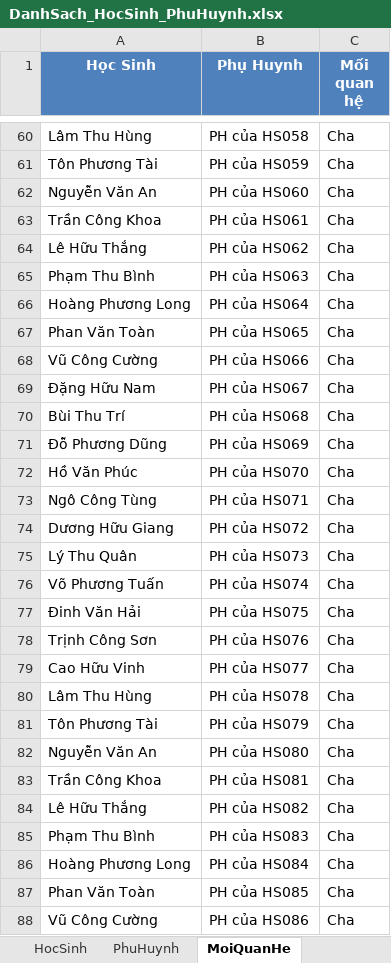
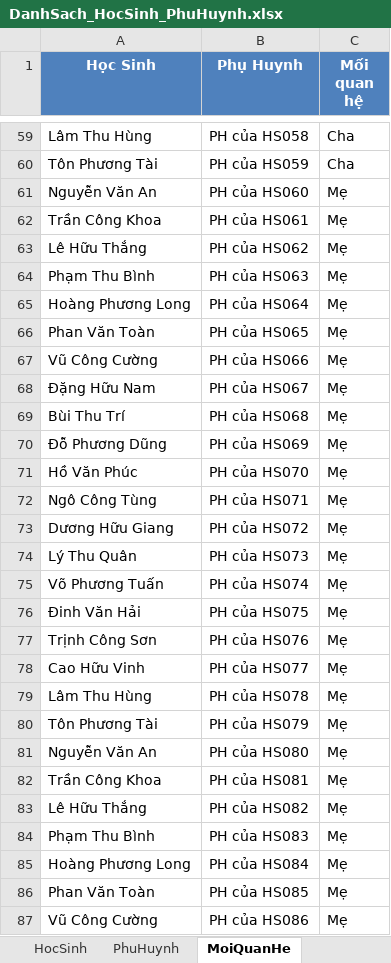
Before and after one commit to Irthn1311/Student-Management-System_CSharp_SGU2025, an Excel workbook: Student-Management-System_CSharp_SGU2025/ConnectDatabase/DanhSach_HocSinh_PhuHuynh.xlsx, sheet MoiQuanHe, drawn as a sheet; only a part is shown, gaps mark what is left out; values as stored, in another font and other column widths than the file's, no borders; addresses are those after the commit; the diff covers the shown part only; the diff names each change by its address in the sheet, - before the commit and + after, or states it on an @@ line.

```diff
--- a/Student-Management-System_CSharp_SGU2025/ConnectDatabase/DanhSach_HocSinh_PhuHuynh.xlsx (sheet MoiQuanHe)
+++ b/Student-Management-System_CSharp_SGU2025/ConnectDatabase/DanhSach_HocSinh_PhuHuynh.xlsx (sheet MoiQuanHe)
-C61:C87 (Mối quan hệ): Cha
+C61:C87 (Mối quan hệ): Mẹ
```
Also changed, not shown: 52 added rows, 1 removed row and 133 edited cells elsewhere in this sheet, sheet PhuHuynh, sheet HocSinh, 25 other files.
